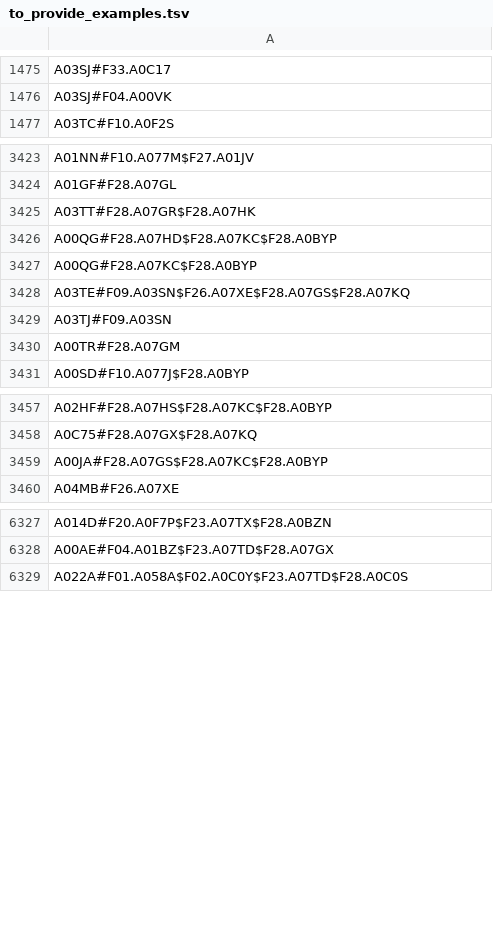
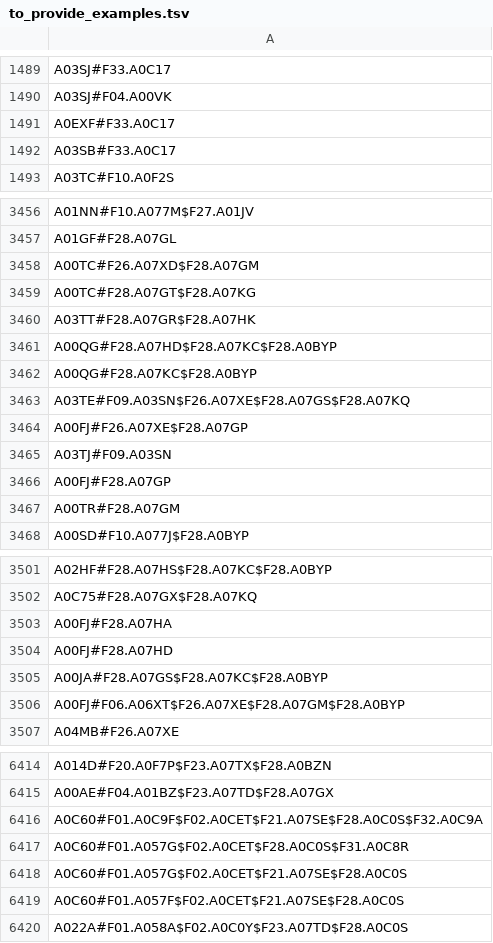
Before and after one commit to openefsa/foodex2-sca-backend, a TSV file: api/data/unsure_data/to_provide_examples.tsv, drawn as a sheet; only a part is shown, gaps mark what is left out; the diff covers the shown part only; the diff names each change by its address in the sheet, - before the commit and + after, or states it on an @@ line.

```diff
--- a/api/data/unsure_data/to_provide_examples.tsv
+++ b/api/data/unsure_data/to_provide_examples.tsv
+row 1491: A0EXF#F33.A0C17
+row 1492: A03SB#F33.A0C17
+row 3458: A00TC#F26.A07XD$F28.A07GM
+row 3459: A00TC#F28.A07GT$F28.A07KG
+row 3464: A00FJ#F26.A07XE$F28.A07GP
+row 3466: A00FJ#F28.A07GP
+row 3503: A00FJ#F28.A07HA
+row 3504: A00FJ#F28.A07HD
+row 3506: A00FJ#F06.A06XT$F26.A07XE$F28.A07GM$F28.A0BYP
+row 6416: A0C60#F01.A0C9F$F02.A0CET$F21.A07SE$F28.A0C0S$F32.A0C9A
+row 6417: A0C60#F01.A057G$F02.A0CET$F28.A0C0S$F31.A0C8R
+row 6418: A0C60#F01.A057G$F02.A0CET$F21.A07SE$F28.A0C0S
+row 6419: A0C60#F01.A057F$F02.A0CET$F21.A07SE$F28.A0C0S
```
Also changed, not shown: 90 added rows elsewhere in this file.
